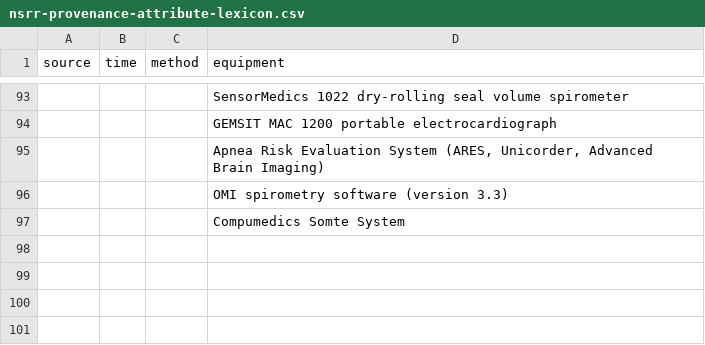
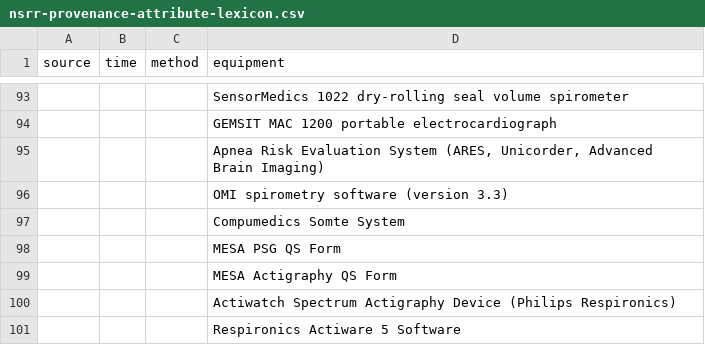
Before and after one commit to licongcui/nsrr-cross-cohort-mapping, a CSV file: mappings/nsrr-provenance-attribute-lexicon.csv, drawn as a sheet; only a part is shown, gaps mark what is left out; the diff names each change by its address in the sheet, - before the commit and + after, or states it on an @@ line.

Commit message:
Updated mesa mapping and attribute lexicon

```diff
--- a/mappings/nsrr-provenance-attribute-lexicon.csv
+++ b/mappings/nsrr-provenance-attribute-lexicon.csv
+row 98:  |  |  | MESA PSG QS Form
+row 99:  |  |  | MESA Actigraphy QS Form
+row 100:  |  |  | Actiwatch Spectrum Actigraphy Device (Philips Respironics)
+row 101:  |  |  | Respironics Actiware 5 Software
```
Also changed, not shown: 1 other file.
